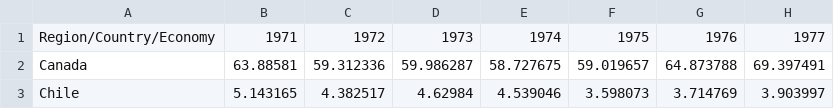
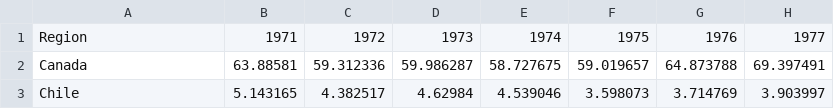
Before and after one commit to sybrendeboever/KUL_ModernDataAnalytics, a CSV file: Coal.csv, drawn as a sheet; only a part is shown; the diff names each change by its address in the sheet, - before the commit and + after, or states it on an @@ line.

Commit message:
Update Coal.csv

```diff
--- a/Coal.csv
+++ b/Coal.csv
-A1: Region/Country/Economy
+A1: Region
```
